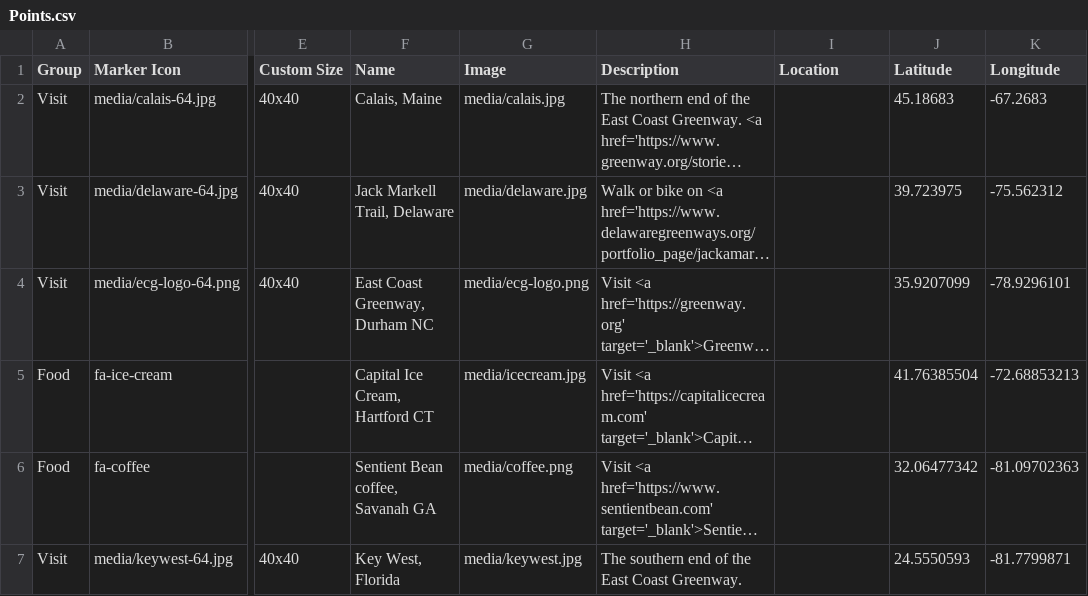
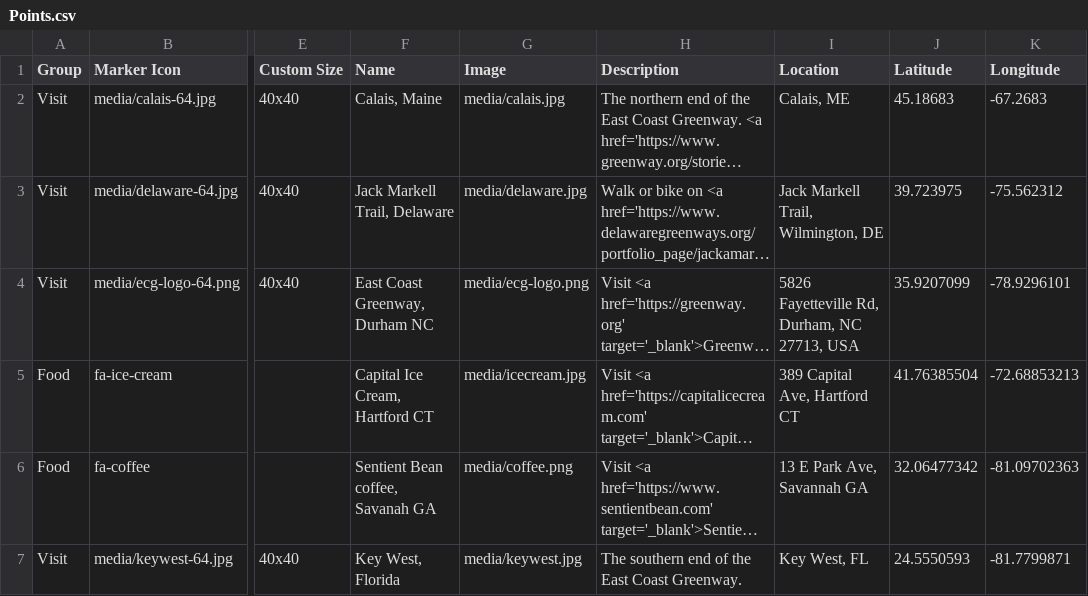
Before and after one commit to sashadb/use-leaflet-sheets-template, a CSV file: csv/Points.csv, drawn as a sheet; only a part is shown, gaps mark what is left out; long unchanged cells end in …; the diff names each change by its address in the sheet, - before the commit and + after, or states it on an @@ line.

```diff
--- a/csv/Points.csv
+++ b/csv/Points.csv
-I2 (Location): (empty)
+I2 (Location): Calais, ME
-I3 (Location): (empty)
+I3 (Location): Jack Markell Trail, Wilmington, DE
-I4 (Location): (empty)
+I4 (Location): 5826 Fayetteville Rd, Durham, NC 27713, USA
-I5 (Location): (empty)
+I5 (Location): 389 Capital Ave, Hartford CT
-I6 (Location): (empty)
+I6 (Location): 13 E Park Ave, Savannah GA
-I7 (Location): (empty)
+I7 (Location): Key West, FL
```
